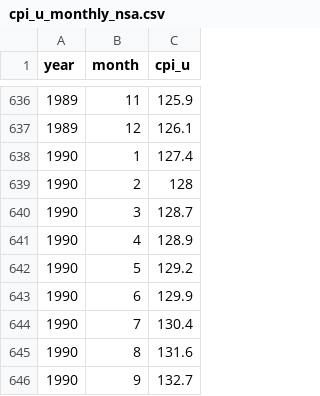
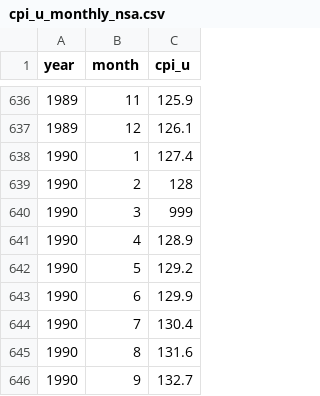
Before and after one commit to Economic/realtalk, a CSV file: data-raw/processed/cpi_u_monthly_nsa.csv, drawn as a sheet; only a part is shown, gaps mark what is left out.

Commit message:
throwaway: change March 1990 CPI-U NSA in the processed CSV

```diff
--- a/data-raw/processed/cpi_u_monthly_nsa.csv
+++ b/data-raw/processed/cpi_u_monthly_nsa.csv
@@ -639,3 +639,3 @@ year,month,cpi_u
 1990,2,128
-1990,3,128.7
+1990,3,999
 1990,4,128.9
```
